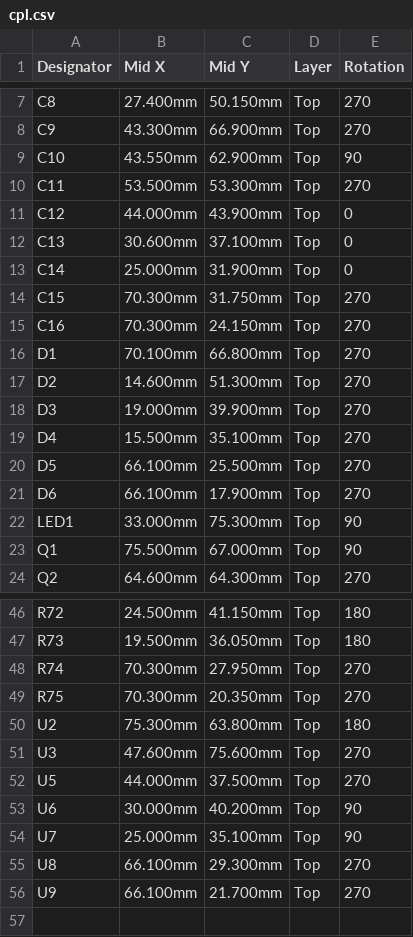
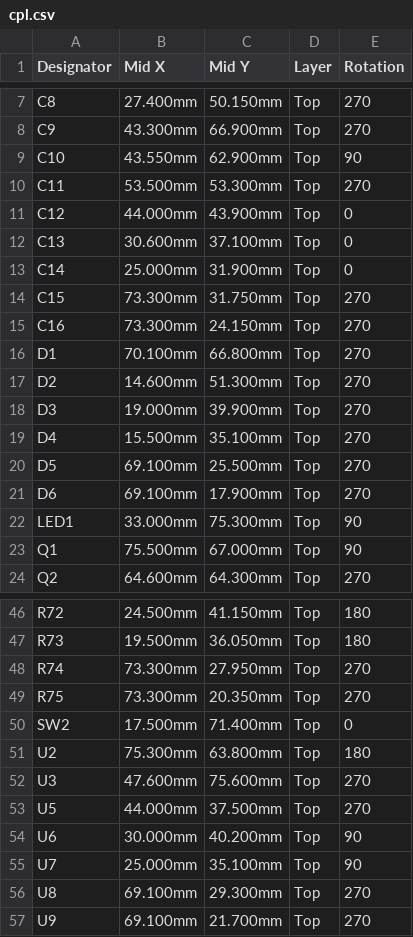
Before and after one commit to w0ts/jank, a CSV file: hardware/pcb/fab/mod/cpl.csv, drawn as a sheet; only a part is shown, gaps mark what is left out.

```diff
--- a/hardware/pcb/fab/mod/cpl.csv
+++ b/hardware/pcb/fab/mod/cpl.csv
@@ -13,4 +13,4 @@ C13,30.600mm,37.100mm,Top,0
 C14,25.000mm,31.900mm,Top,0
-C15,70.300mm,31.750mm,Top,270
-C16,70.300mm,24.150mm,Top,270
+C15,73.300mm,31.750mm,Top,270
+C16,73.300mm,24.150mm,Top,270
 D1,70.100mm,66.800mm,Top,270
@@ -19,4 +19,4 @@ D3,19.000mm,39.900mm,Top,270
 D4,15.500mm,35.100mm,Top,270
-D5,66.100mm,25.500mm,Top,270
-D6,66.100mm,17.900mm,Top,270
+D5,69.100mm,25.500mm,Top,270
+D6,69.100mm,17.900mm,Top,270
 LED1,33.000mm,75.300mm,Top,90
@@ -47,4 +47,5 @@ R72,24.500mm,41.150mm,Top,180
 R73,19.500mm,36.050mm,Top,180
-R74,70.300mm,27.950mm,Top,270
-R75,70.300mm,20.350mm,Top,270
+R74,73.300mm,27.950mm,Top,270
+R75,73.300mm,20.350mm,Top,270
+SW2,17.500mm,71.400mm,Top,0
 U2,75.300mm,63.800mm,Top,180
@@ -54,3 +55,3 @@ U6,30.000mm,40.200mm,Top,90
 U7,25.000mm,35.100mm,Top,90
-U8,66.100mm,29.300mm,Top,270
-U9,66.100mm,21.700mm,Top,270
+U8,69.100mm,29.300mm,Top,270
+U9,69.100mm,21.700mm,Top,270
```
Also changed, not shown: hardware/pcb/fab/mod/bom.csv, hardware/pcb/fab/mod/full/bom.csv, 17 other files.
